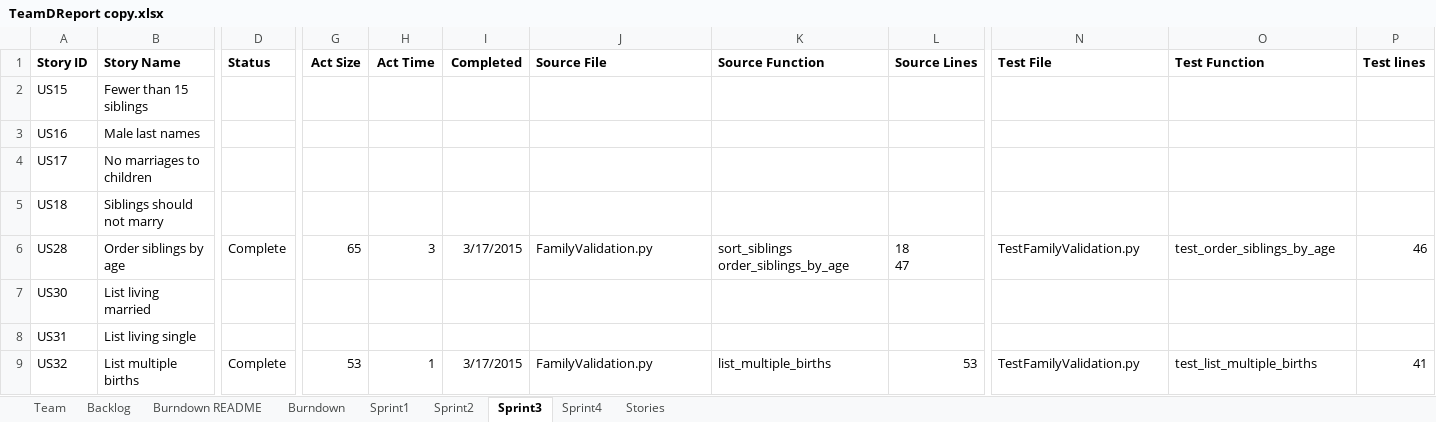
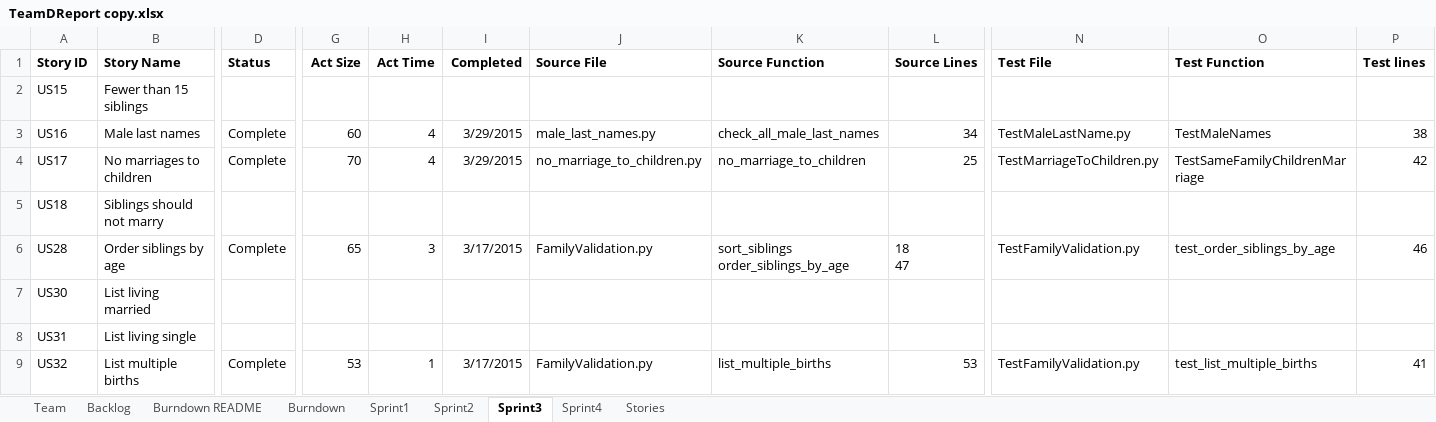
Before and after one commit to EricLin24/SSW555-DriverlessCar, an Excel workbook: TeamDReport copy.xlsx, sheet Sprint3, drawn as a sheet; only a part is shown, gaps mark what is left out; values as stored, in another font and other column widths than the file's, no borders; the diff names each change by its address in the sheet, - before the commit and + after, or states it on an @@ line.

```diff
--- a/TeamDReport copy.xlsx (sheet Sprint3)
+++ b/TeamDReport copy.xlsx (sheet Sprint3)
-D3:D4 (Status): (empty)
+D3:D4 (Status): Complete
-G3 (Act Size): (empty)
+G3 (Act Size): 60
-H3:H4 (Act Time): (empty)
+H3:H4 (Act Time): 4
-I3:I4 (Completed): (empty)
+I3:I4 (Completed): 3/29/2015
-J3 (Source File): (empty)
+J3 (Source File): male_last_names.py
-K3 (Source Function): (empty)
+K3 (Source Function): check_all_male_last_names
-L3 (Source Lines): (empty)
+L3 (Source Lines): 34
-N3 (Test File): (empty)
+N3 (Test File): TestMaleLastName.py
-O3 (Test Function): (empty)
+O3 (Test Function): TestMaleNames
-P3 (Test lines): (empty)
+P3 (Test lines): 38
-G4 (Act Size): (empty)
+G4 (Act Size): 70
-J4 (Source File): (empty)
+J4 (Source File): no_marriage_to_children.py
-K4 (Source Function): (empty)
+K4 (Source Function): no_marriage_to_children
-L4 (Source Lines): (empty)
+L4 (Source Lines): 25
-N4 (Test File): (empty)
+N4 (Test File): TestMarriageToChildren.py
-O4 (Test Function): (empty)
+O4 (Test Function): TestSameFamilyChildrenMarriage
-P4 (Test lines): (empty)
+P4 (Test lines): 42
```
Also changed, not shown: 6 other files.
